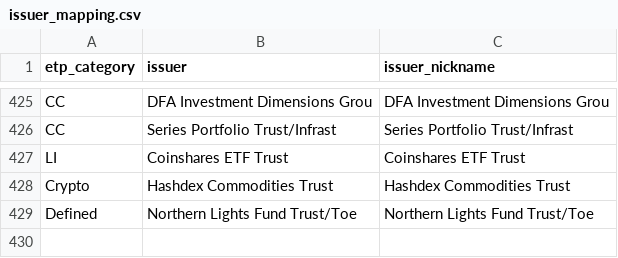
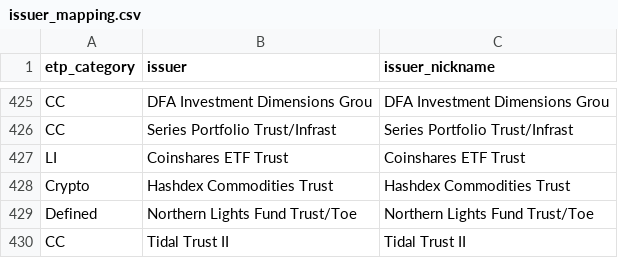
Before and after one commit to the-atlas-protocol/rexfinhub, a CSV file: config/rules/issuer_mapping.csv, drawn as a sheet; only a part is shown, gaps mark what is left out.

Commit message:
chore(rules): classification delta 2026-06-16 (1 file(s), autonomous engine)

```diff
--- a/config/rules/issuer_mapping.csv
+++ b/config/rules/issuer_mapping.csv
@@ -429 +429,2 @@ Crypto,Hashdex Commodities Trust,Hashdex Commodities Trust
 Defined,Northern Lights Fund Trust/Toe,Northern Lights Fund Trust/Toe
+CC,Tidal Trust II,Tidal Trust II
```
